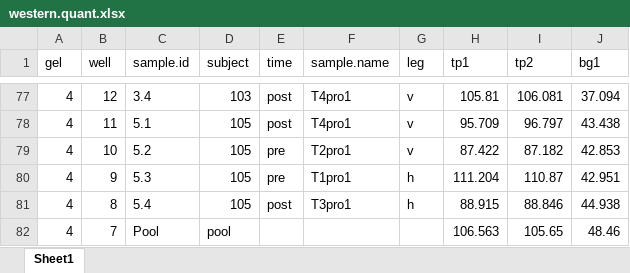
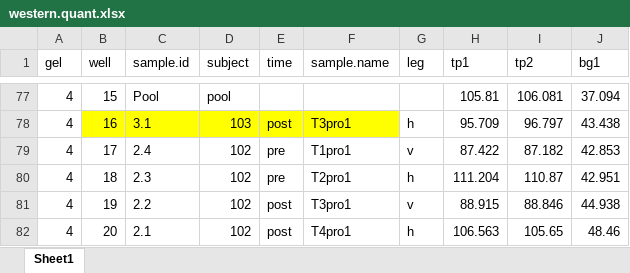
Before and after one commit to Kristianlian/ribose-paper, an Excel workbook: data/protein/western.quant.xlsx, sheet Sheet1, drawn as a sheet; only a part is shown, gaps mark what is left out; values as stored, in another font and other column widths than the file's, no borders; the diff covers the shown part only; the diff names each change by its address in the sheet, - before the commit and + after, or states it on an @@ line.

```diff
--- a/data/protein/western.quant.xlsx (sheet Sheet1)
+++ b/data/protein/western.quant.xlsx (sheet Sheet1)
-B77 (well): 12
+B77 (well): 15
-C77 (sample.id): 3.4
+C77 (sample.id): Pool
-D77 (subject): 103
+D77 (subject): pool
-E77 (time): post
+E77 (time): (empty)
-F77 (sample.name): T4pro1
+F77 (sample.name): (empty)
-G77 (leg): v
+G77 (leg): (empty)
-B78 (well): 11
+B78 (well): 16
-B78:F78 fill: none
+B78:F78 fill: #FFFF00
-C78 (sample.id): 5.1
+C78 (sample.id): 3.1
-D78 (subject): 105
+D78 (subject): 103
-F78 (sample.name): T4pro1
+F78 (sample.name): T3pro1
-G78 (leg): v
+G78 (leg): h
-B79 (well): 10
+B79 (well): 17
-C79 (sample.id): 5.2
+C79 (sample.id): 2.4
-D79:D81 (subject): 105
+D79:D81 (subject): 102
-F79 (sample.name): T2pro1
+F79 (sample.name): T1pro1
-B80 (well): 9
+B80 (well): 18
-C80 (sample.id): 5.3
+C80 (sample.id): 2.3
-F80 (sample.name): T1pro1
+F80 (sample.name): T2pro1
-B81 (well): 8
+B81 (well): 19
-C81 (sample.id): 5.4
+C81 (sample.id): 2.2
-G81 (leg): h
+G81 (leg): v
-B82 (well): 7
+B82 (well): 20
-C82 (sample.id): Pool
+C82 (sample.id): 2.1
-D82 (subject): pool
+D82 (subject): 102
-E82 (time): (empty)
+E82 (time): post
-F82 (sample.name): (empty)
+F82 (sample.name): T4pro1
-G82 (leg): (empty)
+G82 (leg): h
```
Also changed, not shown: 281 edited cells and cell formats elsewhere in this sheet, 1 other file.
